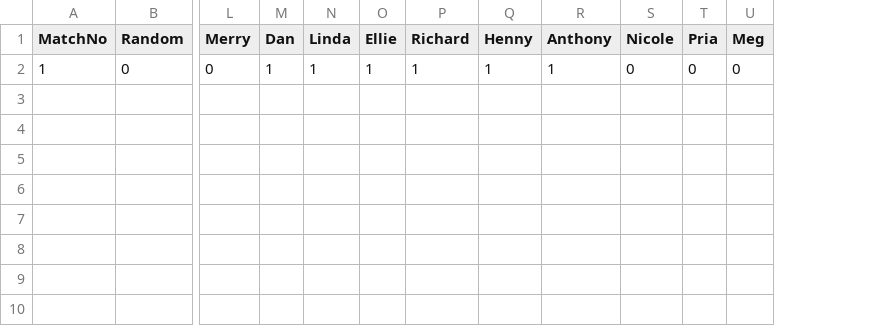
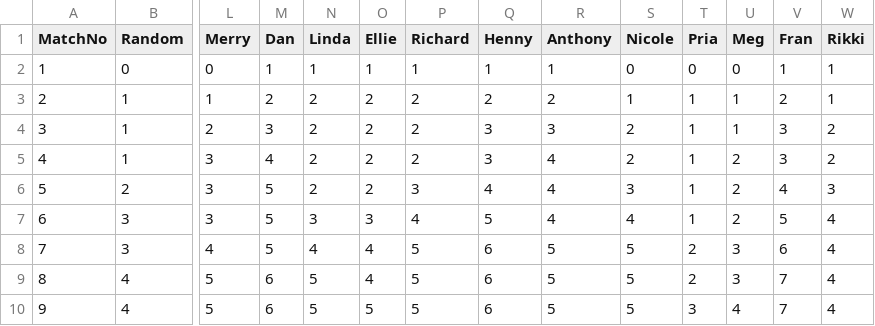
Before and after one commit to trcsmallwood/MMM2019, a CSV file: Results/MMM2019_CumulativeMatchPoints.csv, drawn as a sheet; only a part is shown, gaps mark what is left out; rows hold the shown columns only; the diff names each change by its address in the sheet, - before the commit and + after, or states it on an @@ line.

```diff
--- a/Results/MMM2019_CumulativeMatchPoints.csv
+++ b/Results/MMM2019_CumulativeMatchPoints.csv
+column V (Fran), row 2: 1
+column W (Rikki), row 2: 1
+row 3: 2 | 1 | 1 | 2 | 2 | 2 | 2 | 2 | 2 | 1 | 1 | 1 | 2 | 1
+row 4: 3 | 1 | 2 | 3 | 2 | 2 | 2 | 3 | 3 | 2 | 1 | 1 | 3 | 2
+row 5: 4 | 1 | 3 | 4 | 2 | 2 | 2 | 3 | 4 | 2 | 1 | 2 | 3 | 2
+row 6: 5 | 2 | 3 | 5 | 2 | 2 | 3 | 4 | 4 | 3 | 1 | 2 | 4 | 3
+row 7: 6 | 3 | 3 | 5 | 3 | 3 | 4 | 5 | 4 | 4 | 1 | 2 | 5 | 4
+row 8: 7 | 3 | 4 | 5 | 4 | 4 | 5 | 6 | 5 | 5 | 2 | 3 | 6 | 4
+row 9: 8 | 4 | 5 | 6 | 5 | 4 | 5 | 6 | 5 | 5 | 2 | 3 | 7 | 4
+row 10: 9 | 4 | 5 | 6 | 5 | 5 | 5 | 6 | 5 | 5 | 3 | 4 | 7 | 4
```
Also changed, not shown: Results/MMM2019_CumulativeRoundPoints.csv, Results/MMM2019_MatchCorrectSummary.csv, 23 other files.
